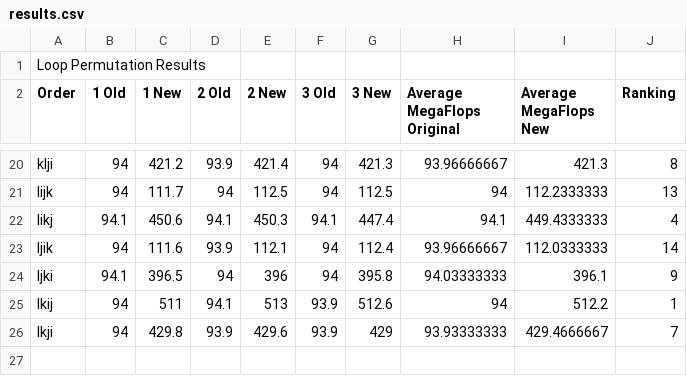
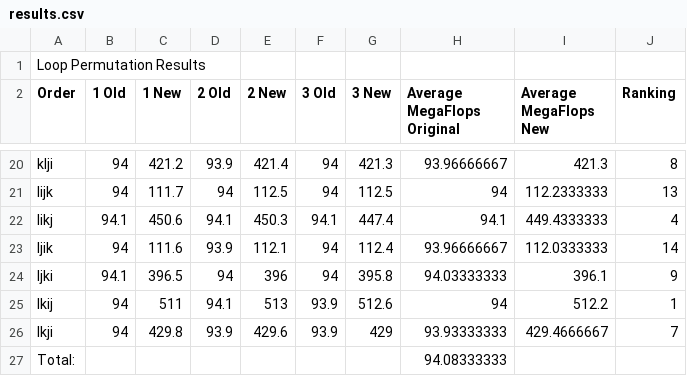
Before and after one commit to russellfolk/CS491-Parallel-Programming, a CSV file: hw01/results.csv, drawn as a sheet; only a part is shown, gaps mark what is left out.

Commit message:
Total for average of original run
Wanted to get the total for the average of the original permutation…

```diff
--- a/hw01/results.csv
+++ b/hw01/results.csv
@@ -26 +26,2 @@ lkij,94,511,94.1,513,93.9,512.6,94,512.2,1
 lkji,94,429.8,93.9,429.6,93.9,429,93.93333333,429.4666667,7
+Total:,,,,,,,94.08333333,,
```
